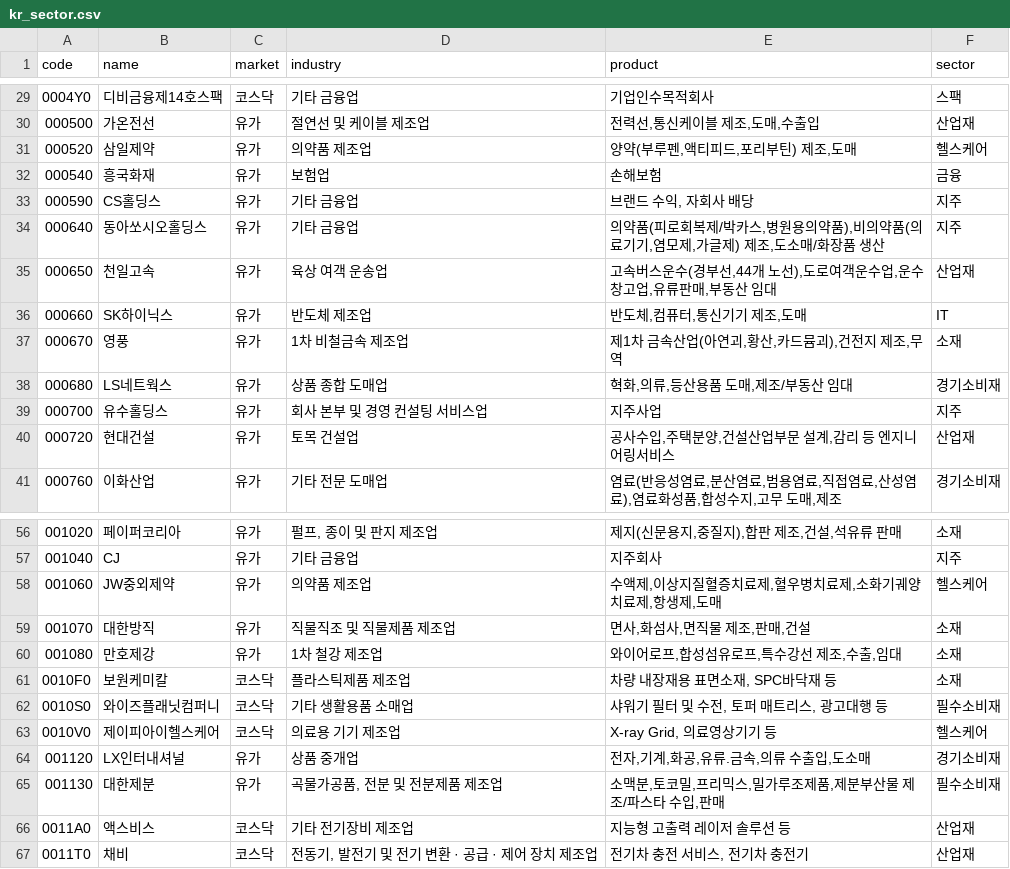
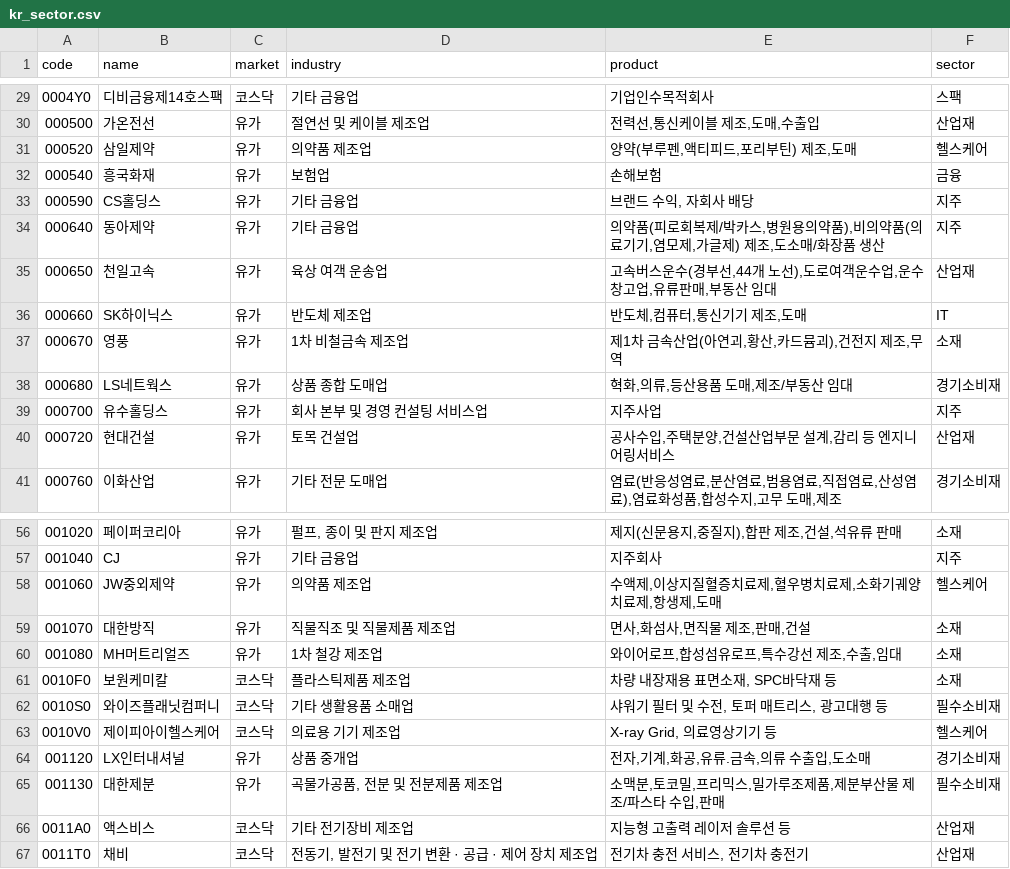
Before and after one commit to alpakabro/dividend, a CSV file: pipeline/kr_sector.csv, drawn as a sheet; only a part is shown, gaps mark what is left out.

```diff
--- a/pipeline/kr_sector.csv
+++ b/pipeline/kr_sector.csv
@@ -33,3 +33,3 @@ code,name,market,industry,product,sector
 000590,CS홀딩스,유가,기타 금융업,"브랜드 수익, 자회사 배당",지주
-000640,동아쏘시오홀딩스,유가,기타 금융업,"의약품(피로회복제/박카스,병원용의약품),비의약품(의료기기,염모제,가글제) 제조,도소매/화장품 생산",지주
+000640,동아제약,유가,기타 금융업,"의약품(피로회복제/박카스,병원용의약품),비의약품(의료기기,염모제,가글제) 제조,도소매/화장품 생산",지주
 000650,천일고속,유가,육상 여객 운송업,"고속버스운수(경부선,44개 노선),도로여객운수업,운수창고업,유류판매,부동산 임대",산업재
@@ -59,3 +59,3 @@ code,name,market,industry,product,sector
 001070,대한방직,유가,직물직조 및 직물제품 제조업,"면사,화섬사,면직물 제조,판매,건설",소재
-001080,만호제강,유가,1차 철강 제조업,"와이어로프,합성섬유로프,특수강선 제조,수출,임대",소재
+001080,MH머트리얼즈,유가,1차 철강 제조업,"와이어로프,합성섬유로프,특수강선 제조,수출,임대",소재
 0010F0,보원케미칼,코스닥,플라스틱제품 제조업,"차량 내장재용 표면소재, SPC바닥재 등",소재
```
Also changed, not shown: 6 other files.
